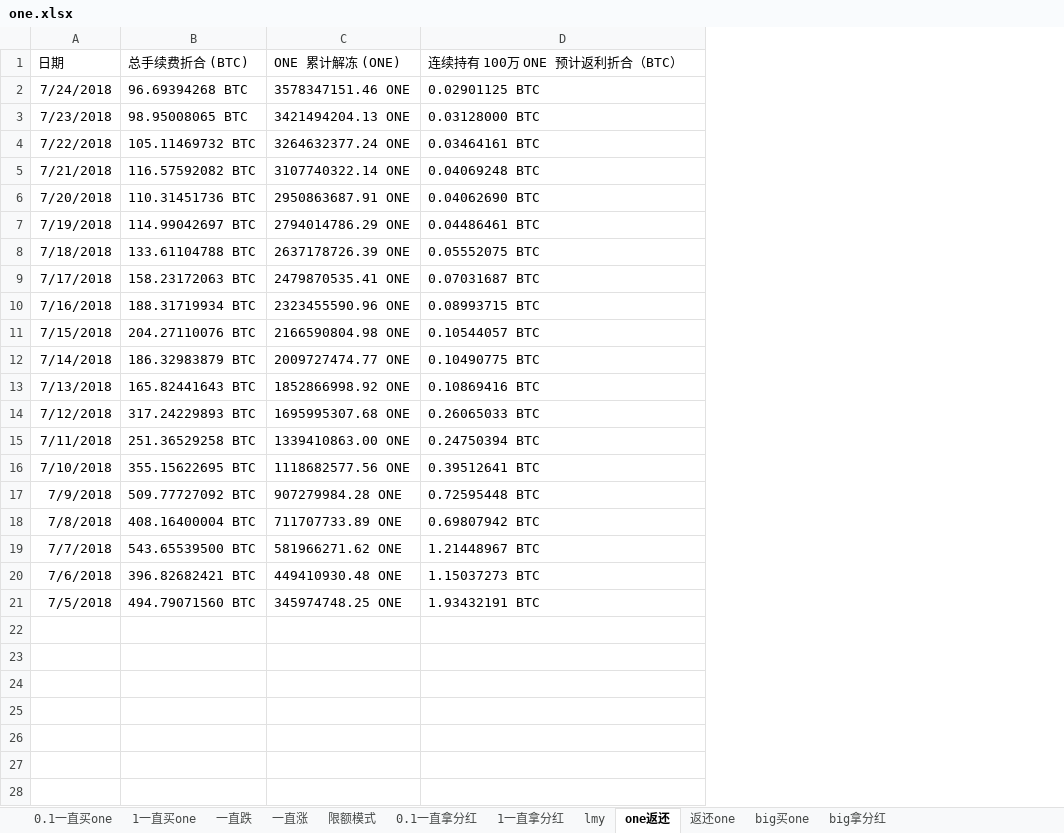
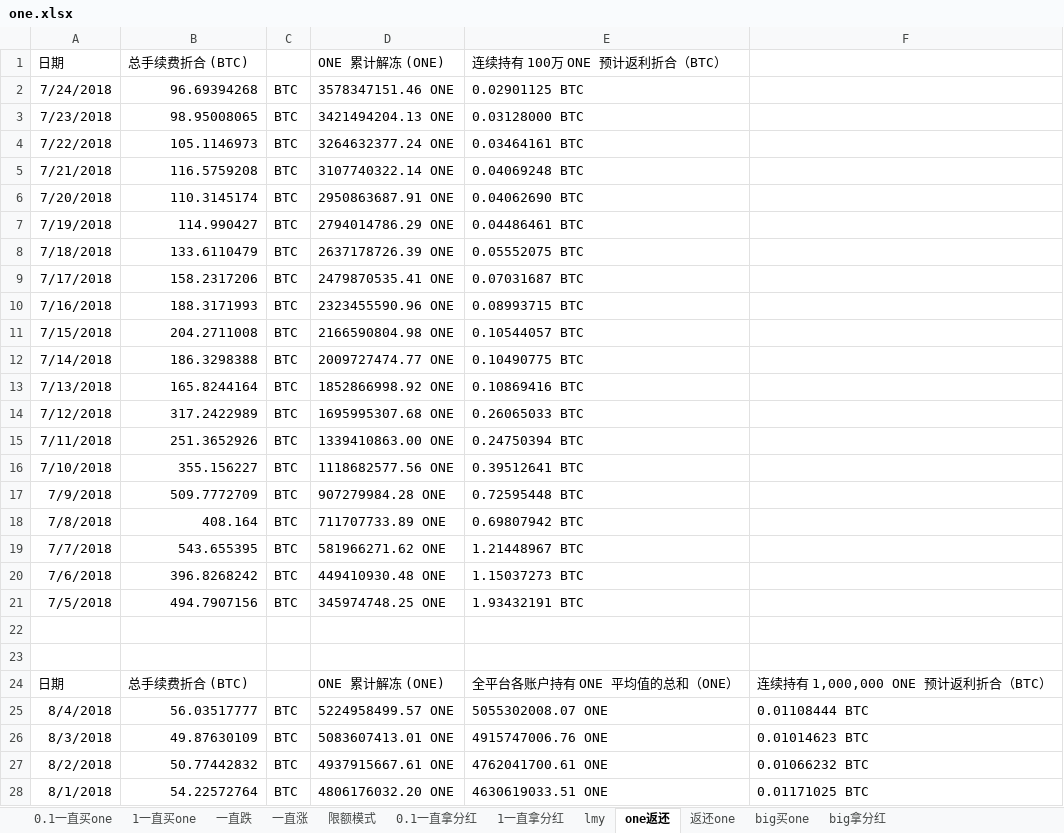
Before and after one commit to lsharemy/LibertyAlgorithms, an Excel workbook: one.xlsx, sheet one返还, drawn as a sheet; only a part is shown; values as stored, in another font and other column widths than the file's, no borders; the diff covers the shown part only; the diff names each change by its address in the sheet, - before the commit and + after, or states it on an @@ line.

```diff
--- a/one.xlsx (sheet one返还)
+++ b/one.xlsx (sheet one返还)
+column C, rows 2-21: all BTC
+column F, empty
-B2 (总手续费折合 (BTC)): 96.69394268 BTC
+B2 (总手续费折合 (BTC)): 96.69394268
-B3 (总手续费折合 (BTC)): 98.95008065 BTC
+B3 (总手续费折合 (BTC)): 98.95008065
-B4 (总手续费折合 (BTC)): 105.11469732 BTC
+B4 (总手续费折合 (BTC)): 105.1146973
-B5 (总手续费折合 (BTC)): 116.57592082 BTC
+B5 (总手续费折合 (BTC)): 116.5759208
-B6 (总手续费折合 (BTC)): 110.31451736 BTC
+B6 (总手续费折合 (BTC)): 110.3145174
-B7 (总手续费折合 (BTC)): 114.99042697 BTC
+B7 (总手续费折合 (BTC)): 114.990427
-B8 (总手续费折合 (BTC)): 133.61104788 BTC
+B8 (总手续费折合 (BTC)): 133.6110479
-B9 (总手续费折合 (BTC)): 158.23172063 BTC
+B9 (总手续费折合 (BTC)): 158.2317206
-B10 (总手续费折合 (BTC)): 188.31719934 BTC
+B10 (总手续费折合 (BTC)): 188.3171993
-B11 (总手续费折合 (BTC)): 204.27110076 BTC
+B11 (总手续费折合 (BTC)): 204.2711008
-B12 (总手续费折合 (BTC)): 186.32983879 BTC
+B12 (总手续费折合 (BTC)): 186.3298388
-B13 (总手续费折合 (BTC)): 165.82441643 BTC
+B13 (总手续费折合 (BTC)): 165.8244164
-B14 (总手续费折合 (BTC)): 317.24229893 BTC
+B14 (总手续费折合 (BTC)): 317.2422989
-B15 (总手续费折合 (BTC)): 251.36529258 BTC
+B15 (总手续费折合 (BTC)): 251.3652926
-B16 (总手续费折合 (BTC)): 355.15622695 BTC
+B16 (总手续费折合 (BTC)): 355.156227
-B17 (总手续费折合 (BTC)): 509.77727092 BTC
+B17 (总手续费折合 (BTC)): 509.7772709
-B18 (总手续费折合 (BTC)): 408.16400004 BTC
+B18 (总手续费折合 (BTC)): 408.164
-B19 (总手续费折合 (BTC)): 543.65539500 BTC
+B19 (总手续费折合 (BTC)): 543.655395
-B20 (总手续费折合 (BTC)): 396.82682421 BTC
+B20 (总手续费折合 (BTC)): 396.8268242
-B21 (总手续费折合 (BTC)): 494.79071560 BTC
+B21 (总手续费折合 (BTC)): 494.7907156
+row 22: (empty)
+row 23: (empty)
+row 24: 日期 | 总手续费折合 (BTC) |  | ONE 累计解冻 (ONE) | 全平台各账户持有 ONE 平均值的总和（ONE） | 连续持有 1,000,000 ONE 预计返利折合（BTC）
+row 25: 8/4/2018 | 56.03517777 | BTC | 5224958499.57 ONE | 5055302008.07 ONE | 0.01108444 BTC
+row 26: 8/3/2018 | 49.87630109 | BTC | 5083607413.01 ONE | 4915747006.76 ONE | 0.01014623 BTC
+row 27: 8/2/2018 | 50.77442832 | BTC | 4937915667.61 ONE | 4762041700.61 ONE | 0.01066232 BTC
+row 28: 8/1/2018 | 54.22572764 | BTC | 4806176032.20 ONE | 4630619033.51 ONE | 0.01171025 BTC
```
Also changed, not shown: 27 added rows elsewhere in this sheet, sheet big买one, sheet 一直涨, sheet 1一直买one, sheet 1一直拿分红, sheet 0.1一直买one, sheet big拿分红, 5 more sheets.
